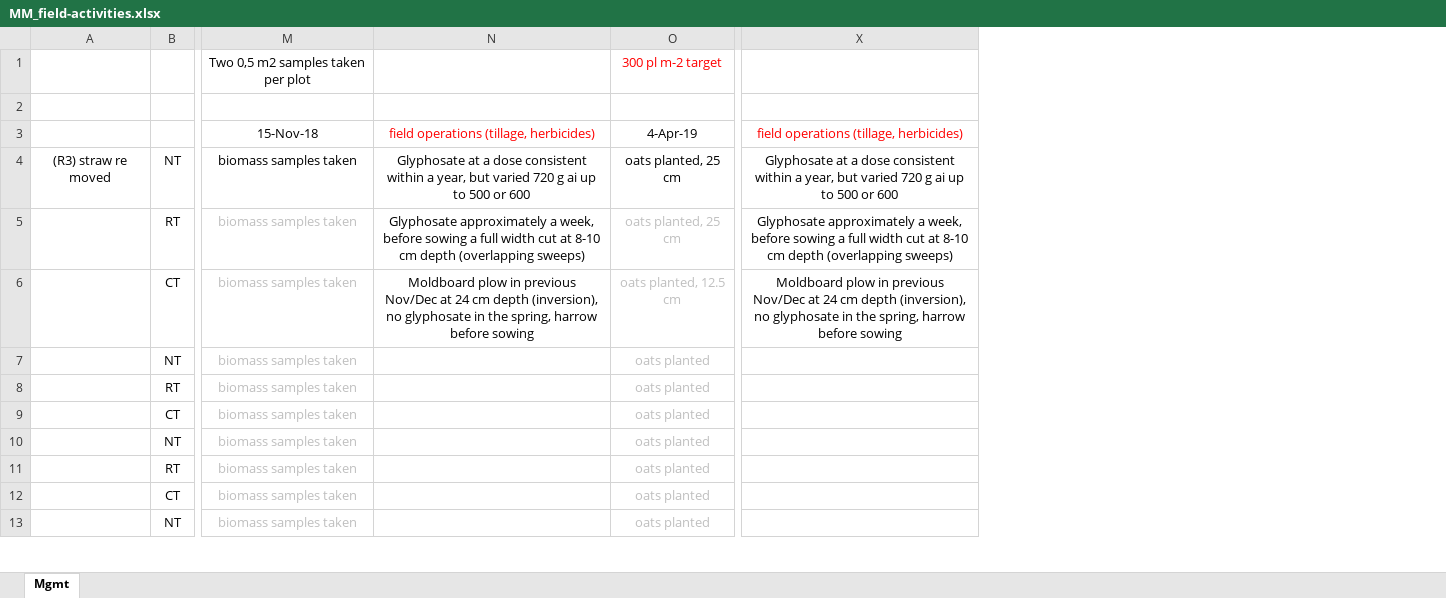
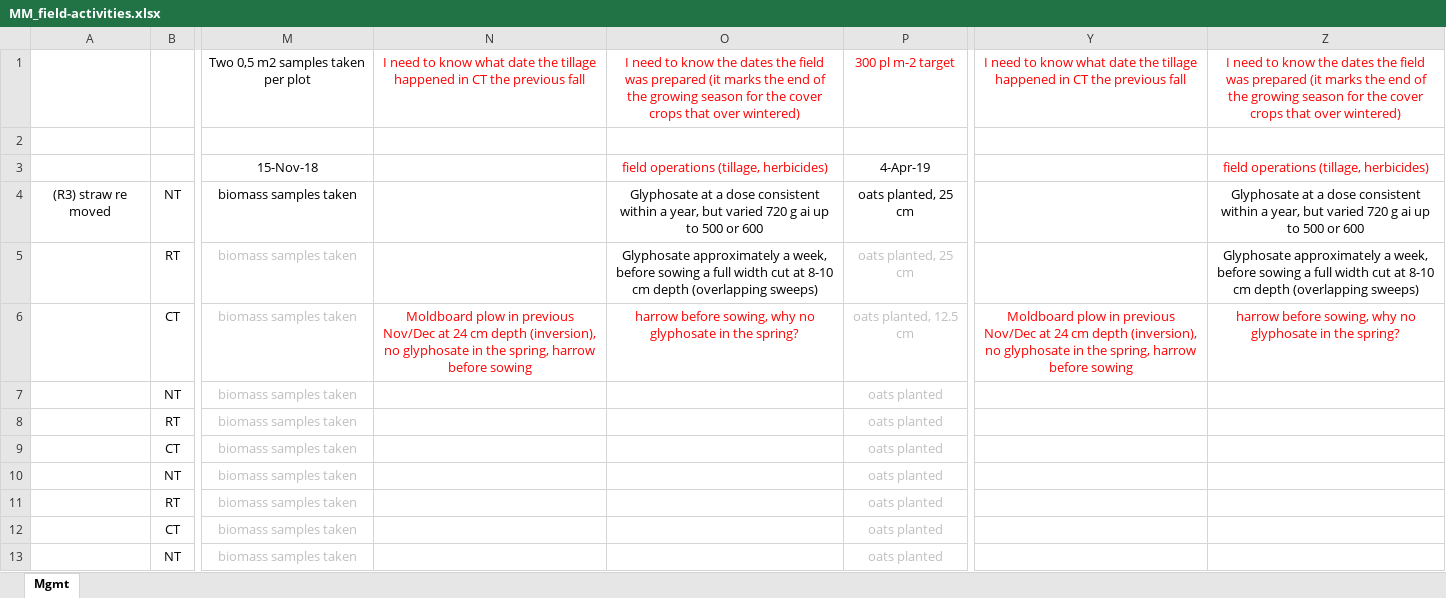
Before and after one commit to vanichols/ghproj_CENTS, an Excel workbook: docs/MM_field-activities.xlsx, sheet Mgmt, drawn as a sheet; only a part is shown, gaps mark what is left out; values as stored, in another font and other column widths than the file's, no borders; addresses are those after the commit; the diff names each change by its address in the sheet, - before the commit and + after, or states it on an @@ line.

Commit message:
cc planting dates viz

```diff
--- a/docs/MM_field-activities.xlsx (sheet Mgmt)
+++ b/docs/MM_field-activities.xlsx (sheet Mgmt)
+column N, rows 1-6: I need to know what date the tillage happened in CT the previous fall |  |  |  |  | Moldboard plow in previous Nov/Dec at 24 cm depth (inversion), no glyphosate in the spring, harrow before sowing
+column Y, rows 1-6: I need to know what date the tillage happened in CT the previous fall |  |  |  |  | Moldboard plow in previous Nov/Dec at 24 cm depth (inversion), no glyphosate in the spring, harrow before sowing
-O1: (empty)
+O1: I need to know the dates the field was prepared (it marks the end of the growing season for the cover crops that over wintered)
-Z1: (empty)
+Z1: I need to know the dates the field was prepared (it marks the end of the growing season for the cover crops that over wintered)
-O6: Moldboard plow in previous Nov/Dec at 24 cm depth (inversion), no glyphosate in the spring, harrow before sowing
+O6: harrow before sowing, why no glyphosate in the spring?
-O6 text colour: black
+O6 text colour: #FF0000
-Z6: Moldboard plow in previous Nov/Dec at 24 cm depth (inversion), no glyphosate in the spring, harrow before sowing
+Z6: harrow before sowing, why no glyphosate in the spring?
-Z6 text colour: black
+Z6 text colour: #FF0000
```
Also changed, not shown: data/raw/byhand_cover-crop-planting-dates.xlsx, 9 other files.
